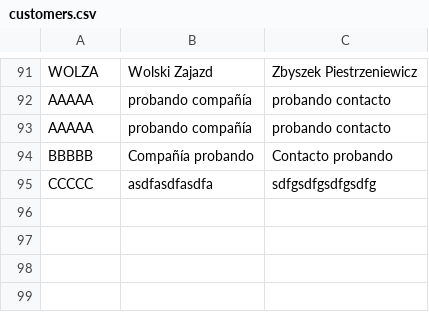
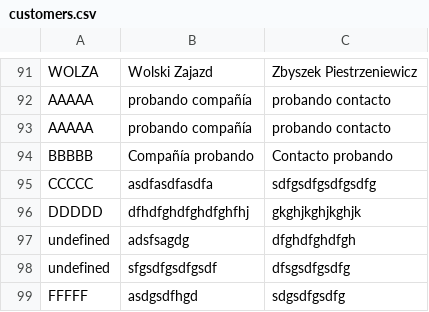
Before and after one commit to marcosOjedaEscalante/clase22-06-2023, a CSV file: datos/customers.csv, drawn as a sheet; only a part is shown, gaps mark what is left out; the diff names each change by its address in the sheet, - before the commit and + after, or states it on an @@ line.

```diff
--- a/datos/customers.csv
+++ b/datos/customers.csv
+row 96: DDDDD | dfhdfghdfghdfghfhj | gkghjkghjkghjk
+row 97: undefined | adsfsagdg | dfghdfghdfgh
+row 98: undefined | sfgsdfgsdfgsdf | dfsgsdfgsdfg
+row 99: FFFFF | asdgsdfhgd | sdgsdfgsdfg
```
Also changed, not shown: 8 other files.
